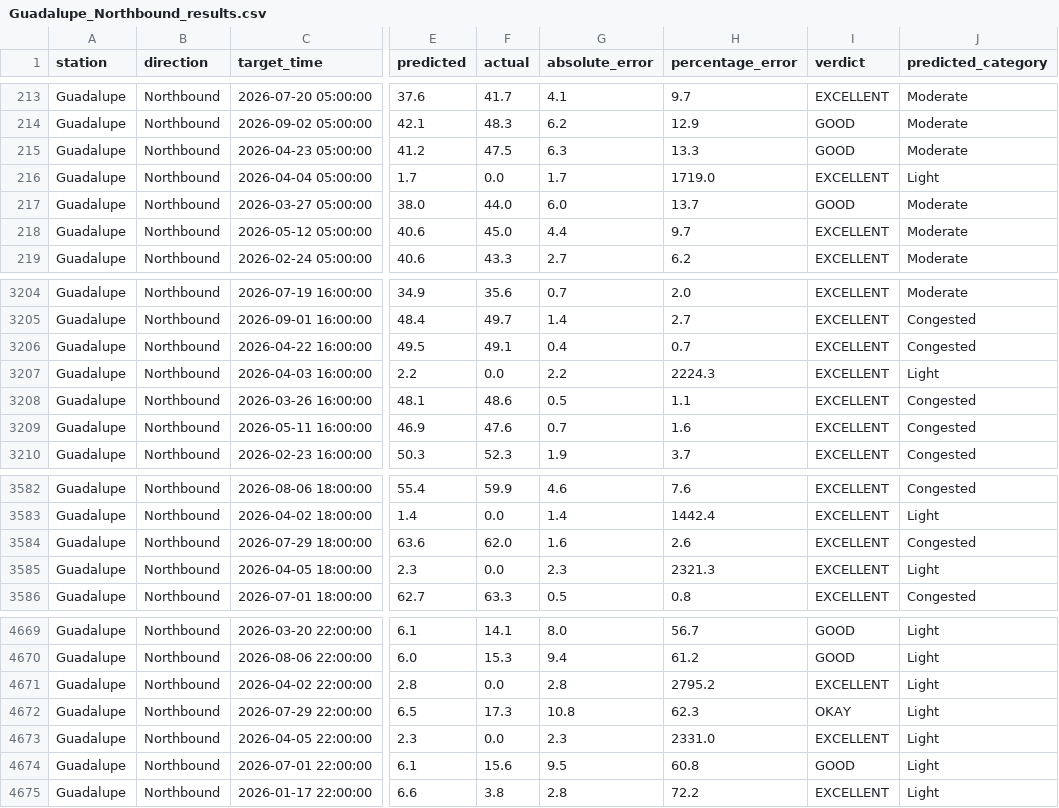
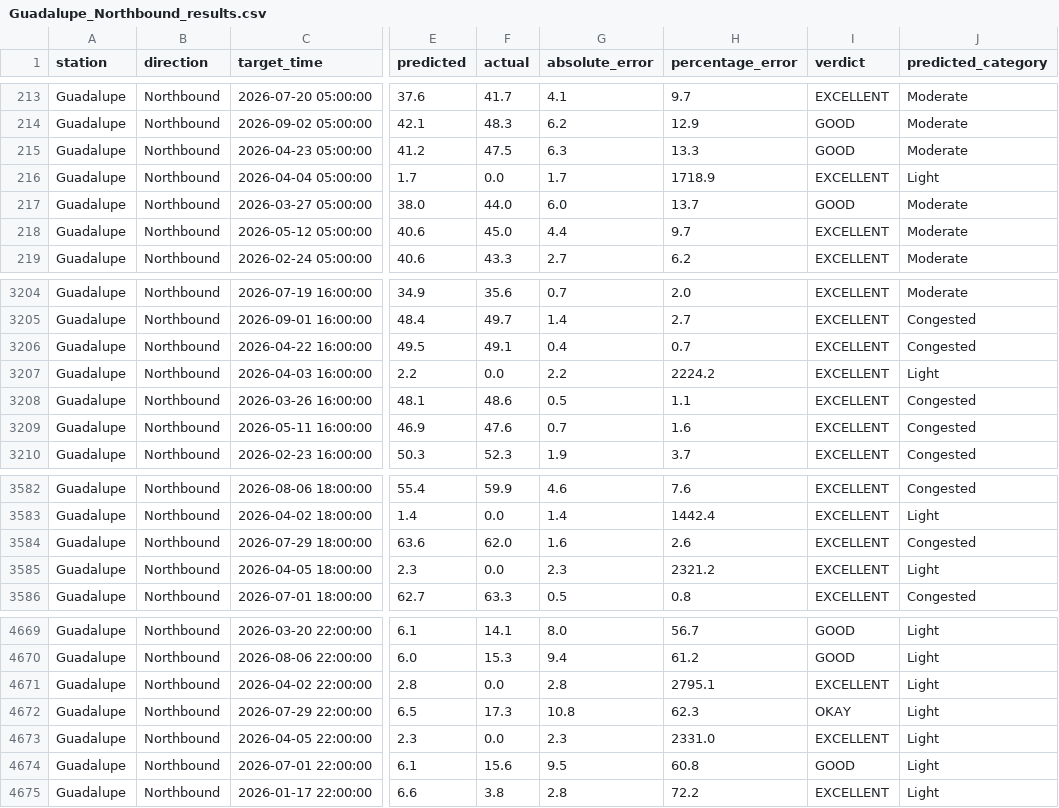
Before and after one commit to jupiterd14/MRT-ADAPT, a CSV file: test_results/Guadalupe_Northbound_results.csv, drawn as a sheet; only a part is shown, gaps mark what is left out; the diff names each change by its address in the sheet, - before the commit and + after, or states it on an @@ line.

```diff
--- a/test_results/Guadalupe_Northbound_results.csv
+++ b/test_results/Guadalupe_Northbound_results.csv
-H216 (percentage_error): 1719.0
+H216 (percentage_error): 1718.9
-H3207 (percentage_error): 2224.3
+H3207 (percentage_error): 2224.2
-H3585 (percentage_error): 2321.3
+H3585 (percentage_error): 2321.2
-H4671 (percentage_error): 2795.2
+H4671 (percentage_error): 2795.1
```
Also changed, not shown: test_results/Ayala Ave_Southbound_results.csv, test_results/Buendia_Northbound_results.csv, 9 other files.
